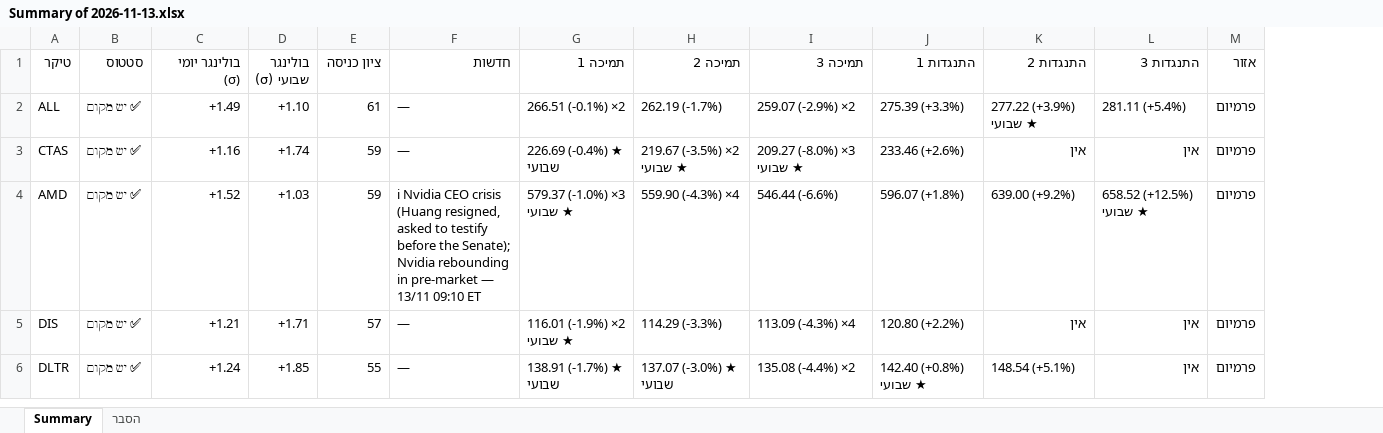
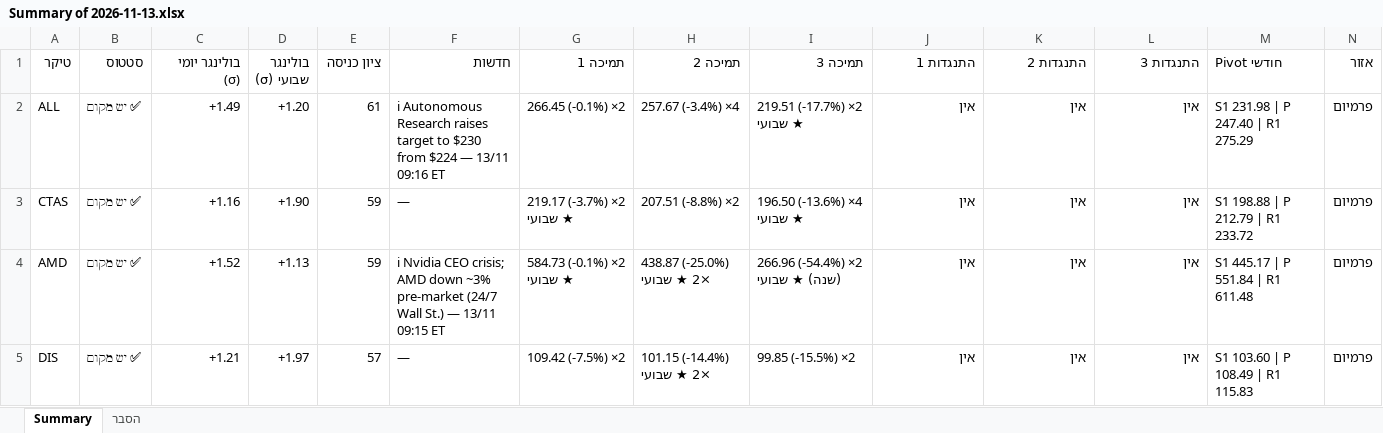
Before and after one commit to nsyoni10/tradingview-scan, an Excel workbook: checkup_data/Summary of 2026-11-13.xlsx, sheet Summary, drawn as a sheet; only a part is shown; values as stored, in another font and other column widths than the file's, no cell formats; conditional formats not drawn; removed rows and columns are numbered as before the commit, all else as after; rows hold the shown columns only; the diff covers the shown part only; the diff names each change by its address in the sheet, - before the commit and + after, or states it on an @@ line.

```diff
--- a/checkup_data/Summary of 2026-11-13.xlsx (sheet Summary)
+++ b/checkup_data/Summary of 2026-11-13.xlsx (sheet Summary)
+column M (Pivot חודשי), rows 2-5: S1 231.98 | P 247.40 | R1 275.29 | S1 198.88 | P 212.79 | R1 233.72 | S1 445.17 | P 551.84 | R1 611.48 | S1 103.60 | P 108.49 | R1 115.83
-D2 (בולינגר שבועי (σ)): +1.10
+D2 (בולינגר שבועי (σ)): +1.20
-F2 (חדשות): —
+F2 (חדשות): ℹ Autonomous Research raises target to $230 from $224 — 13/11 09:16 ET
-G2 (תמיכה 1): 266.51 (-0.1%) ×2
+G2 (תמיכה 1): 266.45 (-0.1%) ×2
-H2 (תמיכה 2): 262.19 (-1.7%)
+H2 (תמיכה 2): 257.67 (-3.4%) ×4
-I2 (תמיכה 3): 259.07 (-2.9%) ×2
+I2 (תמיכה 3): 219.51 (-17.7%) ×2 ★ שבועי
-J2 (התנגדות 1): 275.39 (+3.3%)
+J2 (התנגדות 1): אין
-K2 (התנגדות 2): 277.22 (+3.9%) ★ שבועי
+K2 (התנגדות 2): אין
-L2 (התנגדות 3): 281.11 (+5.4%)
+L2 (התנגדות 3): אין
-D3 (בולינגר שבועי (σ)): +1.74
+D3 (בולינגר שבועי (σ)): +1.90
-G3 (תמיכה 1): 226.69 (-0.4%) ★ שבועי
+G3 (תמיכה 1): 219.17 (-3.7%) ×2 ★ שבועי
-H3 (תמיכה 2): 219.67 (-3.5%) ×2 ★ שבועי
+H3 (תמיכה 2): 207.51 (-8.8%) ×2
-I3 (תמיכה 3): 209.27 (-8.0%) ×3 ★ שבועי
+I3 (תמיכה 3): 196.50 (-13.6%) ×4 ★ שבועי
-J3 (התנגדות 1): 233.46 (+2.6%)
+J3 (התנגדות 1): אין
-D4 (בולינגר שבועי (σ)): +1.03
+D4 (בולינגר שבועי (σ)): +1.13
-F4 (חדשות): …Nvidia CEO crisis (Huang resigned, asked to testify before the Senate); Nvidia rebounding in pre-market — 13/11 09:10 ET
+F4 (חדשות): …Nvidia CEO crisis; AMD down ~3% pre-market (24/7 Wall St.) — 13/11 09:15 ET
-G4 (תמיכה 1): 579.37 (-1.0%) ×3 ★ שבועי
+G4 (תמיכה 1): 584.73 (-0.1%) ×2 ★ שבועי
-H4 (תמיכה 2): 559.90 (-4.3%) ×4
+H4 (תמיכה 2): 438.87 (-25.0%) ×2 ★ שבועי
-I4 (תמיכה 3): 546.44 (-6.6%)
+I4 (תמיכה 3): 266.96 (-54.4%) ×2 (שנה) ★ שבועי
-J4 (התנגדות 1): 596.07 (+1.8%)
+J4 (התנגדות 1): אין
-K4 (התנגדות 2): 639.00 (+9.2%)
+K4 (התנגדות 2): אין
-L4 (התנגדות 3): 658.52 (+12.5%) ★ שבועי
+L4 (התנגדות 3): אין
-D5 (בולינגר שבועי (σ)): +1.71
+D5 (בולינגר שבועי (σ)): +1.97
-G5 (תמיכה 1): 116.01 (-1.9%) ×2 ★ שבועי
+G5 (תמיכה 1): 109.42 (-7.5%) ×2
-H5 (תמיכה 2): 114.29 (-3.3%)
+H5 (תמיכה 2): 101.15 (-14.4%) ×2 ★ שבועי
-I5 (תמיכה 3): 113.09 (-4.3%) ×4
+I5 (תמיכה 3): 99.85 (-15.5%) ×2
-J5 (התנגדות 1): 120.80 (+2.2%)
+J5 (התנגדות 1): אין
-row 6: DLTR | ✅ יש מקום | +1.24 | +1.85 | 55 | — | 138.91 (-1.7%) ★ שבועי | 137.07 (-3.0%) ★ שבועי | 135.08 (-4.4%) ×2 | 142.40 (+0.8%) ★ שבועי | 148.54 (+5.1%) | אין | פרמיום
```
Also changed, not shown: 1 added row and 122 edited cells elsewhere in this sheet, sheet הסבר, cell formats, 8 other files.
